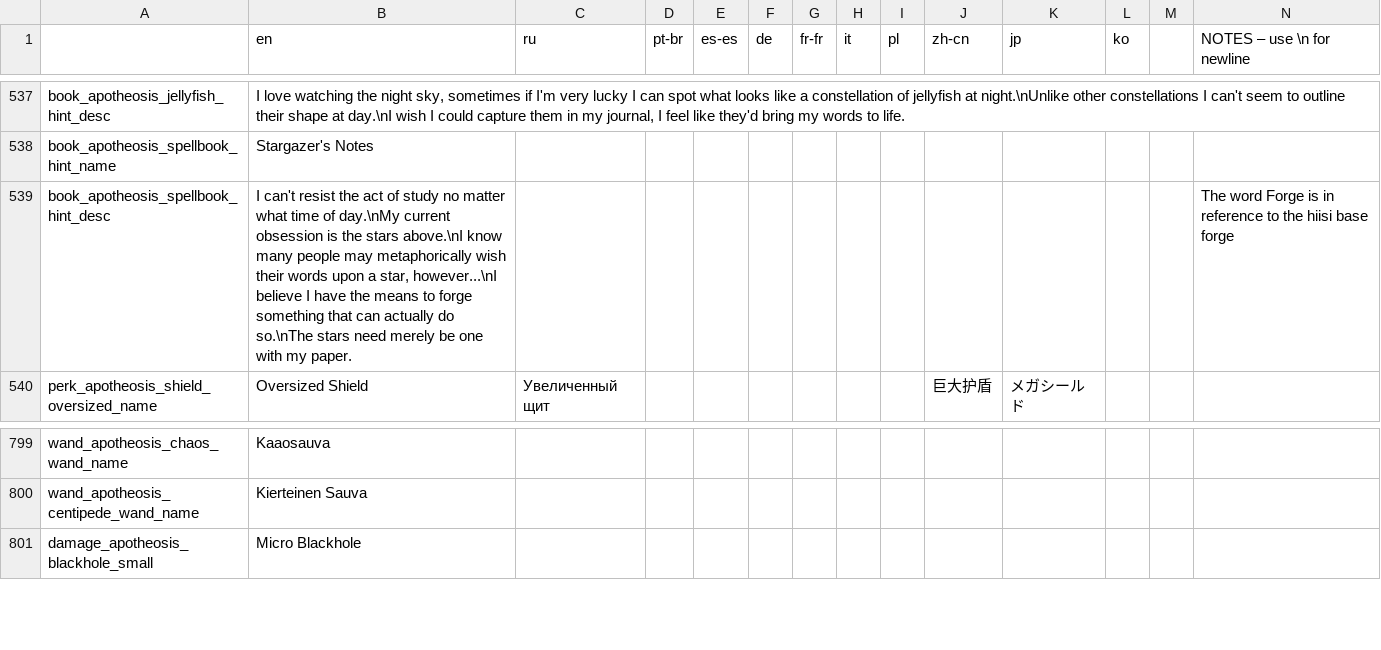
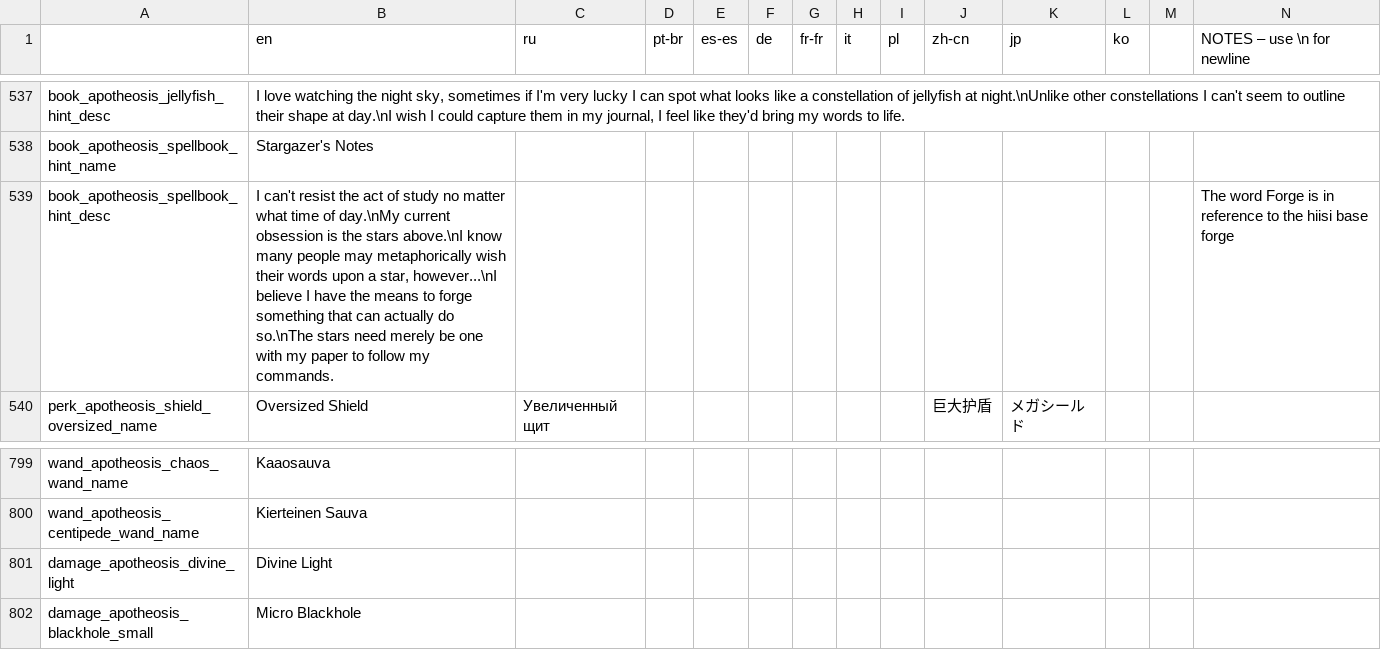
Before and after one commit to Conga0/Apotheosis, a CSV file: translations.csv, drawn as a sheet; only a part is shown, gaps mark what is left out; rows hold the shown columns only; the diff names each change by its address in the sheet, - before the commit and + after, or states it on an @@ line.

```diff
--- a/translations.csv
+++ b/translations.csv
-B539 (en): …with my paper.
+B539 (en): …with my paper to follow my commands.
+row 801: damage_apotheosis_divine_light | Divine Light
```
Also changed, not shown: translations_todo.csv, 13 other files.
